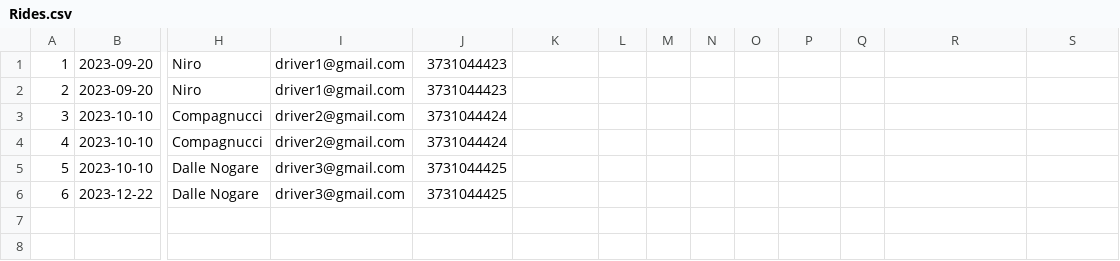
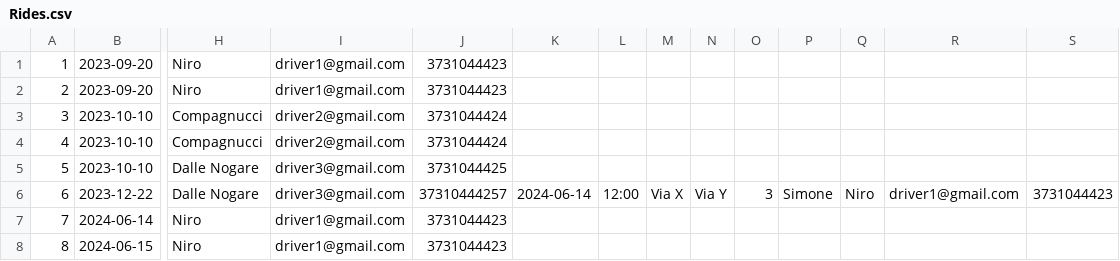
Before and after one commit to simoneniro17/CampusCarpool, a CSV file: src/main/res/Rides.csv, drawn as a sheet; only a part is shown, gaps mark what is left out; rows hold the shown columns only; the diff names each change by its address in the sheet, - before the commit and + after, or states it on an @@ line.

```diff
--- a/src/main/res/Rides.csv
+++ b/src/main/res/Rides.csv
-J6: 3731044425
+J6: 37310444257
-K6: (empty)
+K6: 2024-06-14
-L6: (empty)
+L6: 12:00
-M6: (empty)
+M6: Via X
-N6: (empty)
+N6: Via Y
-O6: (empty)
+O6: 3
-P6: (empty)
+P6: Simone
-Q6: (empty)
+Q6: Niro
-R6: (empty)
+R6: driver1@gmail.com
-S6: (empty)
+S6: 3731044423
+row 7: 7 | 2024-06-14 | Niro | driver1@gmail.com | 3731044423
+row 8: 8 | 2024-06-15 | Niro | driver1@gmail.com | 3731044423
```
Also changed, not shown: 7 other files.
